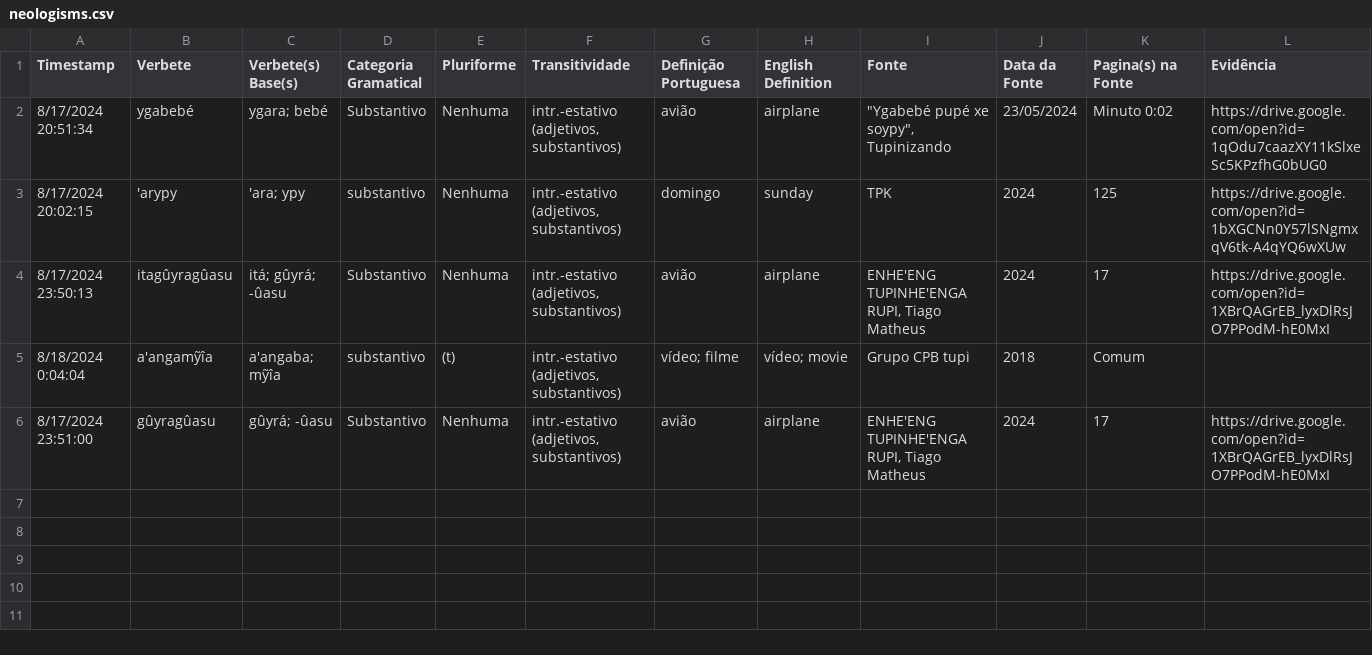
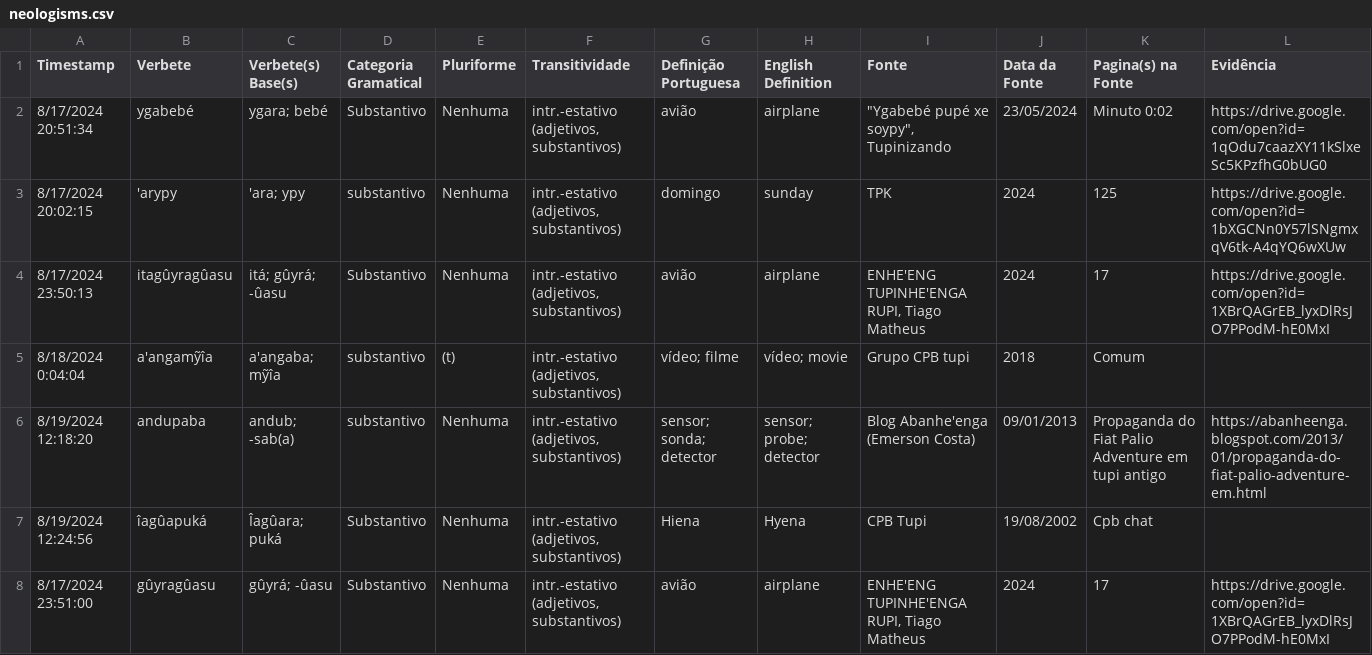
Before and after one commit to kiansheik/nhe-enga, a CSV file: neologisms.csv, drawn as a sheet; only a part is shown; rows hold the shown columns only; the diff names each change by its address in the sheet, - before the commit and + after, or states it on an @@ line.

Commit message:
new neologisms

```diff
--- a/neologisms.csv
+++ b/neologisms.csv
+row 6: 8/19/2024 12:18:20 | andupaba | andub; -sab(a) | substantivo | Nenhuma | intr.-estativo (adjetivos, substantivos) | sensor; sonda; detector | sensor; probe; detector | Blog Abanhe'enga (Emerson Costa) | 09/01/2013 | Propaganda do Fiat Palio Adventure em tupi antigo | https://abanheenga.blogspot.com/2013/01/propaganda-do-fiat-palio-adventure-em.html
+row 7: 8/19/2024 12:24:56 | îagûapuká | Îagûara; puká | Substantivo | Nenhuma | intr.-estativo (adjetivos, substantivos) | Hiena | Hyena | CPB Tupi | 19/08/2002 | Cpb chat
```
Also changed, not shown: 18 other files.
